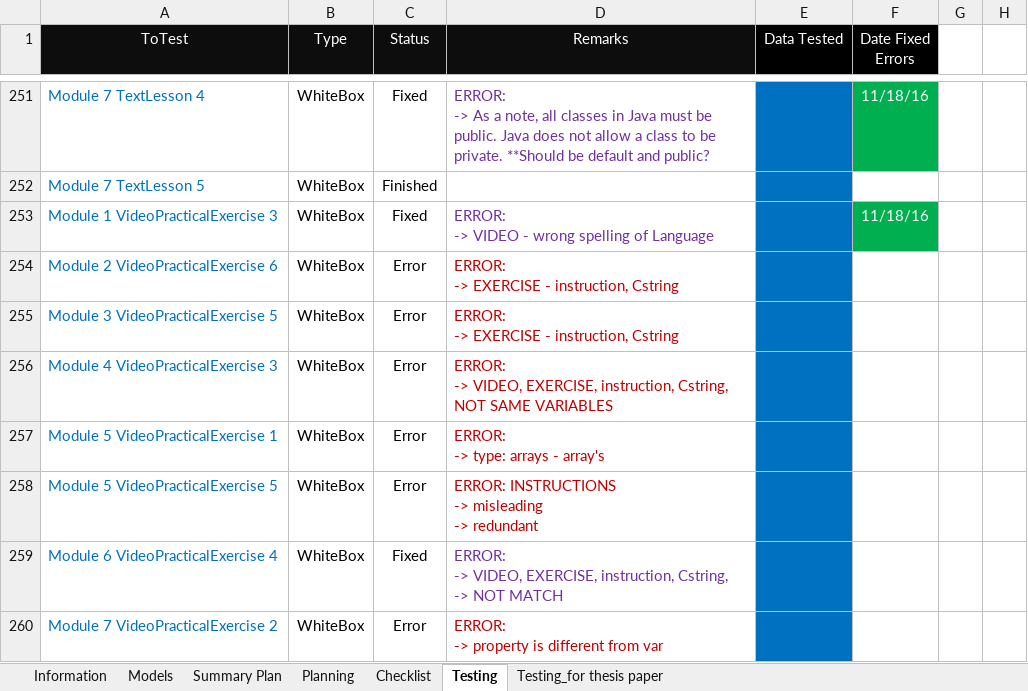
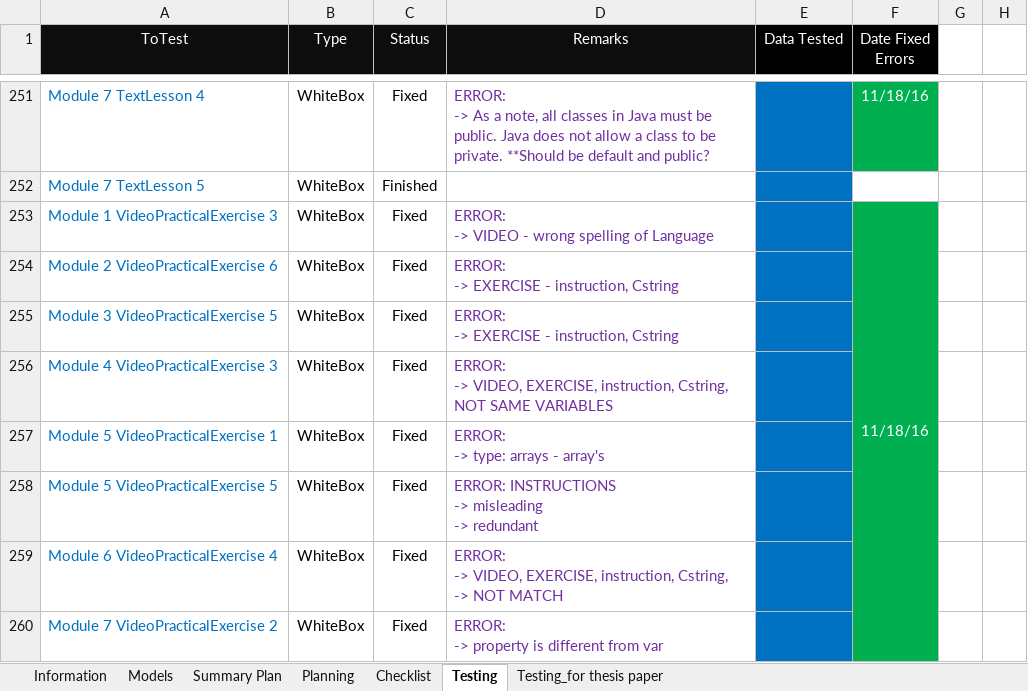
Before and after one commit to robertoguazon/Thesis-ITS, an Excel workbook: documentation/Thesis-ITS-Documentation.xlsm, sheet Testing, drawn as a sheet; only a part is shown, gaps mark what is left out; values as stored, in another font and other column widths than the file's, no borders; conditional formats not drawn; the diff names each change by its address in the sheet, - before the commit and + after, or states it on an @@ line.

```diff
--- a/documentation/Thesis-ITS-Documentation.xlsm (sheet Testing)
+++ b/documentation/Thesis-ITS-Documentation.xlsm (sheet Testing)
+F253:F260 merged
-C254:C258 (Status): Error
+C254:C258 (Status): Fixed
-D254:D258 text colour: #C00000
+D254:D258 text colour: #7030A0
-F254:F260 fill: none
+F254:F260 fill: #00B050
-C260 (Status): Error
+C260 (Status): Fixed
-D260 text colour: #C00000
+D260 text colour: #7030A0
```
Also changed, not shown: sheet Summary Plan, charts or pictures, 3 other files.
